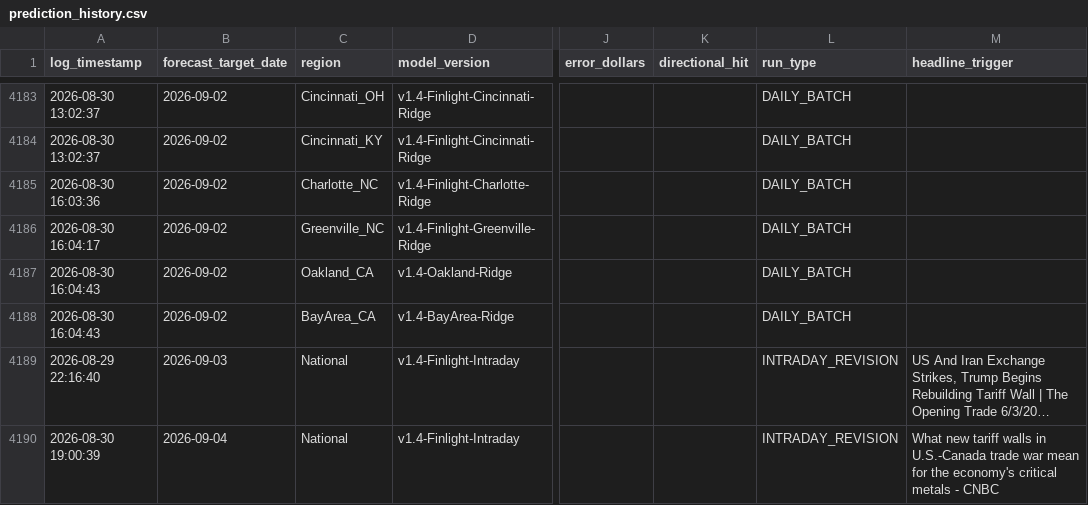
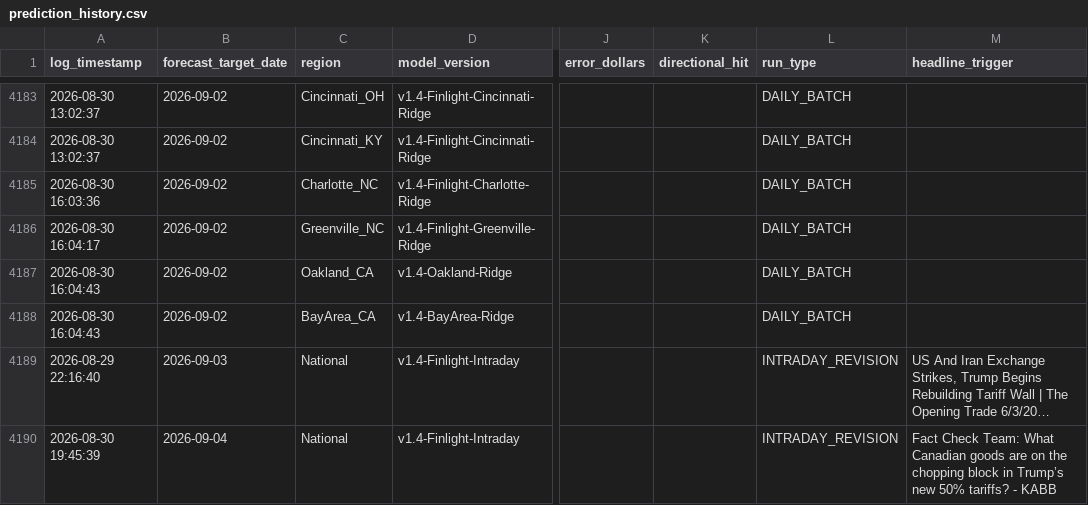
Before and after one commit to KoshiirRa/midgley, a CSV file: data/prediction_history.csv, drawn as a sheet; only a part is shown, gaps mark what is left out; long unchanged cells end in …; the diff names each change by its address in the sheet, - before the commit and + after, or states it on an @@ line.

```diff
--- a/data/prediction_history.csv
+++ b/data/prediction_history.csv
-A4190 (log_timestamp): 2026-08-30 19:00:39
+A4190 (log_timestamp): 2026-08-30 19:45:39
-M4190 (headline_trigger): What new tariff walls in U.S.-Canada trade war mean for the economy's critical metals - CNBC
+M4190 (headline_trigger): Fact Check Team: What Canadian goods are on the chopping block in Trump’s new 50% tariffs? - KABB
```
Also changed, not shown: 6 other files.
